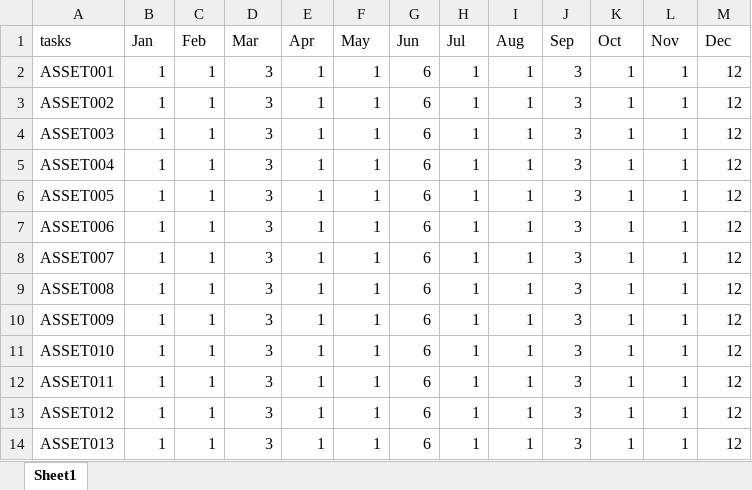
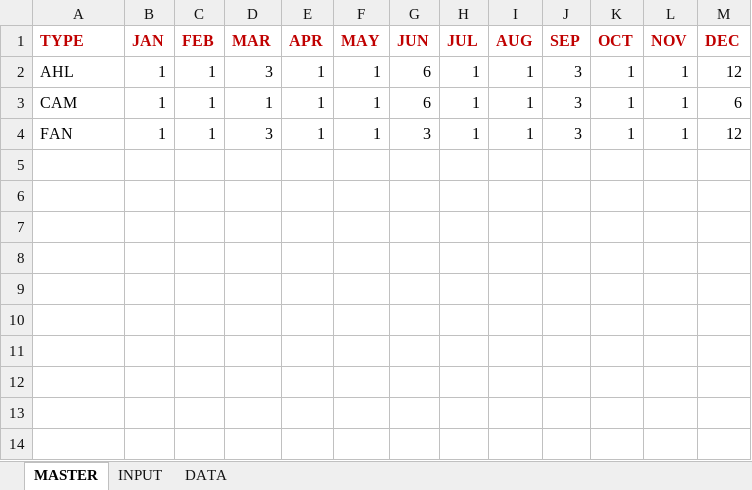
Before and after one commit to aasem-research-work/task-distributor, an Excel workbook: task_data.xlsx, sheet MASTER, drawn as a sheet; values as stored, in another font and other column widths than the file's, no borders; removed rows and columns are numbered as before the commit, all else as after; the diff names each change by its address in the sheet, - before the commit and + after, or states it on an @@ line.

Commit message:
input and output

```diff
--- a/task_data.xlsx (sheet MASTER)
+++ b/task_data.xlsx (sheet MASTER)
-sheet tab: Sheet1
+sheet tab: MASTER
+sheet tab: INPUT
+sheet tab: DATA
-row 1: tasks | Jan | Feb | Mar | Apr | May | Jun | Jul | Aug | Sep | Oct | Nov | Dec
-row 2: ASSET001 | 1 | 1 | 3 | 1 | 1 | 6 | 1 | 1 | 3 | 1 | 1 | 12
-row 3: ASSET002 | 1 | 1 | 3 | 1 | 1 | 6 | 1 | 1 | 3 | 1 | 1 | 12
-row 4: ASSET003 | 1 | 1 | 3 | 1 | 1 | 6 | 1 | 1 | 3 | 1 | 1 | 12
-row 5: ASSET004 | 1 | 1 | 3 | 1 | 1 | 6 | 1 | 1 | 3 | 1 | 1 | 12
-row 6: ASSET005 | 1 | 1 | 3 | 1 | 1 | 6 | 1 | 1 | 3 | 1 | 1 | 12
-row 7: ASSET006 | 1 | 1 | 3 | 1 | 1 | 6 | 1 | 1 | 3 | 1 | 1 | 12
-row 8: ASSET007 | 1 | 1 | 3 | 1 | 1 | 6 | 1 | 1 | 3 | 1 | 1 | 12
-row 9: ASSET008 | 1 | 1 | 3 | 1 | 1 | 6 | 1 | 1 | 3 | 1 | 1 | 12
-row 10: ASSET009 | 1 | 1 | 3 | 1 | 1 | 6 | 1 | 1 | 3 | 1 | 1 | 12
-row 11: ASSET010 | 1 | 1 | 3 | 1 | 1 | 6 | 1 | 1 | 3 | 1 | 1 | 12
+row 1: TYPE | JAN | FEB | MAR | APR | MAY | JUN | JUL | AUG | SEP | OCT | NOV | DEC
-A2: ASSET011
+A2: AHL
-A3: ASSET012
+A3: CAM
-D3: 3
+D3: 1
-M3: 12
+M3: 6
-A4: ASSET013
+A4: FAN
-G4: 6
+G4: 3
```
